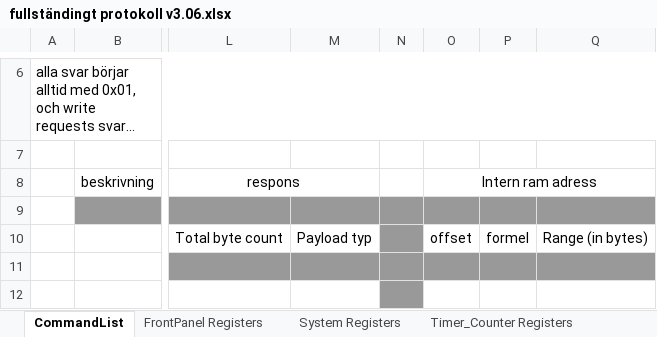
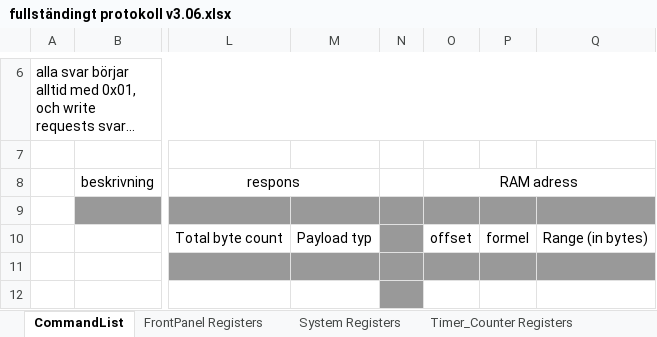
Before and after one commit to manicken/rego600_reverseEngineer, an Excel workbook: fullständingt protokoll v3.06.xlsx, sheet CommandList, drawn as a sheet; only a part is shown, gaps mark what is left out; long unchanged cells end in …; values as stored, in another font and other column widths than the file's, no borders; the diff names each change by its address in the sheet, - before the commit and + after, or states it on an @@ line.

```diff
--- a/fullständingt protokoll v3.06.xlsx (sheet CommandList)
+++ b/fullständingt protokoll v3.06.xlsx (sheet CommandList)
-O8: Intern ram adress
+O8: RAM adress
```
Also changed, not shown: sheet System Registers, sheet Sheet8, sheet övriga register, sheet LCD Registers, other sheet tabs, 11 other files.
